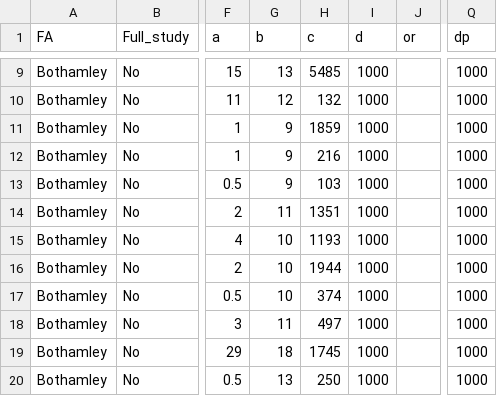
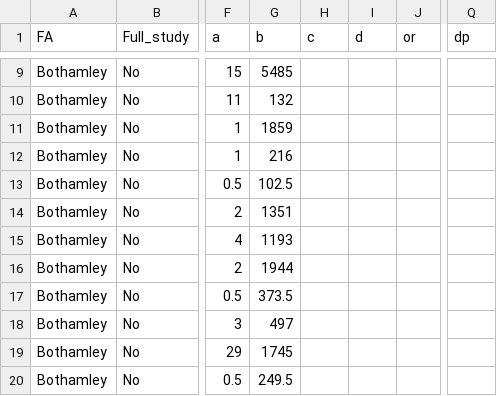
Before and after one commit to petedodd/pregtb, a CSV file: metaanalysis/data/all_datan.csv, drawn as a sheet; only a part is shown, gaps mark what is left out; the diff covers the shown part only; the diff names each change by its address in the sheet, - before the commit and + after, or states it on an @@ line.

```diff
--- a/metaanalysis/data/all_datan.csv
+++ b/metaanalysis/data/all_datan.csv
-G9 (b): 13
+G9 (b): 5485
-H9 (c): 5485
+H9 (c): (empty)
-I9:I20 (d): 1000
+I9:I20 (d): (empty)
-Q9:Q20 (dp): 1000
+Q9:Q20 (dp): (empty)
-G10 (b): 12
+G10 (b): 132
-H10 (c): 132
+H10 (c): (empty)
-G11 (b): 9
+G11 (b): 1859
-H11 (c): 1859
+H11 (c): (empty)
-G12 (b): 9
+G12 (b): 216
-H12 (c): 216
+H12 (c): (empty)
-G13 (b): 9
+G13 (b): 102.5
-H13 (c): 103
+H13 (c): (empty)
-G14 (b): 11
+G14 (b): 1351
-H14 (c): 1351
+H14 (c): (empty)
-G15 (b): 10
+G15 (b): 1193
-H15 (c): 1193
+H15 (c): (empty)
-G16 (b): 10
+G16 (b): 1944
-H16 (c): 1944
+H16 (c): (empty)
-G17 (b): 10
+G17 (b): 373.5
-H17 (c): 374
+H17 (c): (empty)
-G18 (b): 11
+G18 (b): 497
-H18 (c): 497
+H18 (c): (empty)
-G19 (b): 18
+G19 (b): 1745
-H19 (c): 1745
+H19 (c): (empty)
-G20 (b): 13
+G20 (b): 249.5
-H20 (c): 250
+H20 (c): (empty)
```
Also changed, not shown: 31 edited cells elsewhere in this file, outdata/Total number of incident tuberculosis cases in pregnant women.csv, 21 other files.
